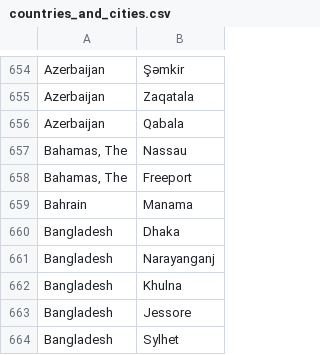
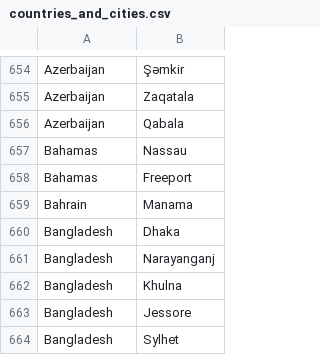
Before and after one commit to OmarAlmo/Lemma, a CSV file: app/assets/csv/countries_and_cities.csv, drawn as a sheet; only a part is shown, gaps mark what is left out.

Commit message:
Updated cities drop down to unlcude the countries it's part of.

```diff
--- a/app/assets/csv/countries_and_cities.csv
+++ b/app/assets/csv/countries_and_cities.csv
@@ -656,4 +656,4 @@ Azerbaijan,Zaqatala
 Azerbaijan,Qabala
-"Bahamas, The",Nassau
-"Bahamas, The",Freeport
+Bahamas,Nassau
+Bahamas,Freeport
 Bahrain,Manama
```
Also changed, not shown: 15 other files.
